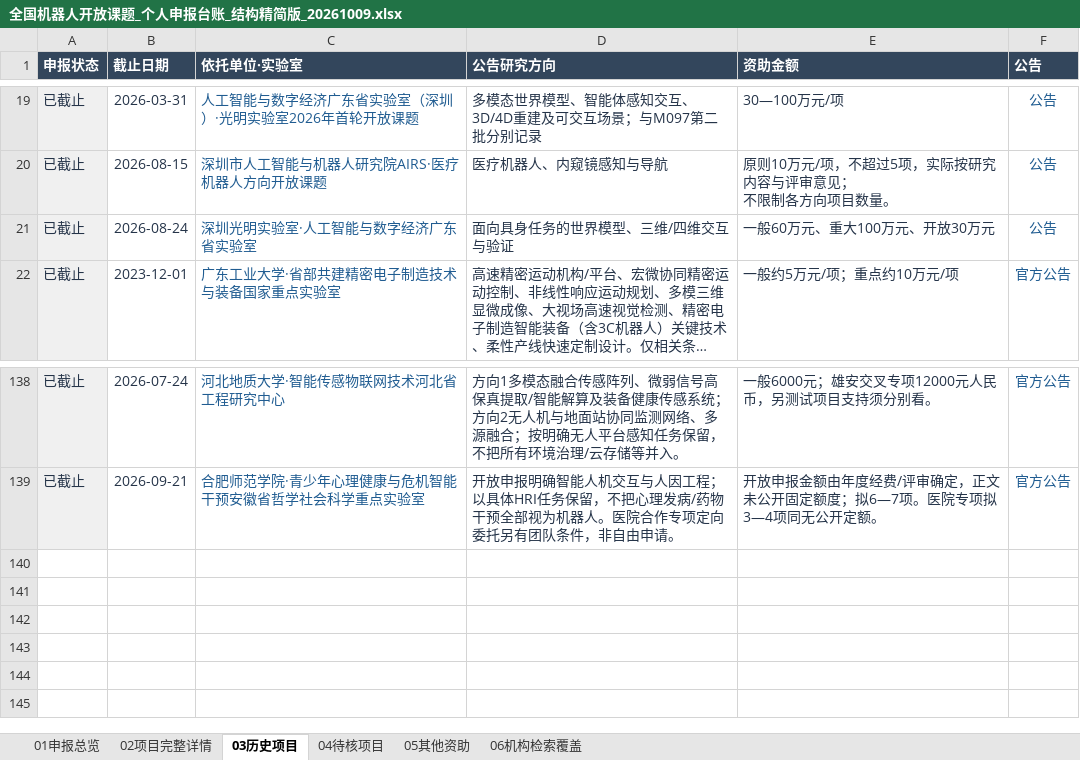
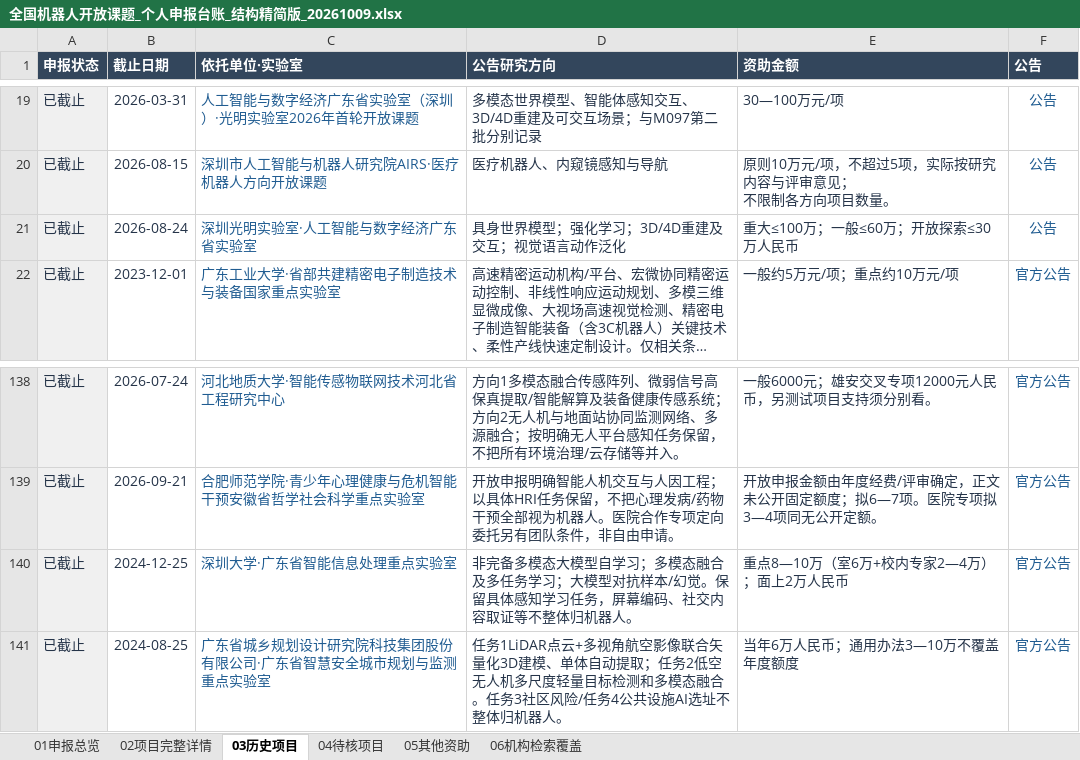
Before and after one commit to zyanzhi90-dot/open-project-for-fund, an Excel workbook: 全国机器人开放课题_个人申报台账_结构精简版_20261009.xlsx, sheet 03历史项目, drawn as a sheet; only a part is shown, gaps mark what is left out; long unchanged cells end in …; values as stored, in another font and other column widths than the file's, no borders; table styles not drawn; the diff names each change by its address in the sheet, - before the commit and + after, or states it on an @@ line.

```diff
--- a/全国机器人开放课题_个人申报台账_结构精简版_20261009.xlsx (sheet 03历史项目)
+++ b/全国机器人开放课题_个人申报台账_结构精简版_20261009.xlsx (sheet 03历史项目)
-D21 (公告研究方向): 面向具身任务的世界模型、三维/四维交互与验证
+D21 (公告研究方向): 具身世界模型；强化学习；3D/4D重建及交互；视觉语言动作泛化
-E21 (资助金额): 一般60万元、重大100万元、开放30万元
+E21 (资助金额): 重大≤100万；一般≤60万；开放探索≤30万人民币
+row 140: 已截止 | 2024-12-25 | 深圳大学·广东省智能信息处理重点实验室 | 非完备多模态大模型自学习；多模态融合及多任务学习；大模型对抗样本/幻觉。保留具体感知学习任务，屏幕编码、社交内容取证等不整体归机器人。 | 重点8—10万（室6万+校内专家2—4万）；面上2万人民币 | 官方公告
+row 141: 已截止 | 2024-08-25 | 广东省城乡规划设计研究院科技集团股份有限公司·广东省智慧安全城市规划与监测重点实验室 | 任务1LiDAR点云+多视角航空影像联合矢量化3D建模、单体自动提取；任务2低空无人机多尺度轻量目标检测和多模态融合。任务3社区风险/任务4公共设施AI选址不整体归机器人。 | 当年6万人民币；通用办法3—10万不覆盖年度额度 | 官方公告
```
Also changed, not shown: sheet 06机构检索覆盖, sheet 02项目完整详情, sheet 04待核项目, 10 other files.
